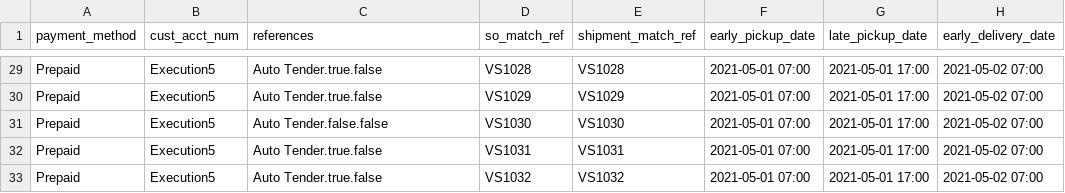
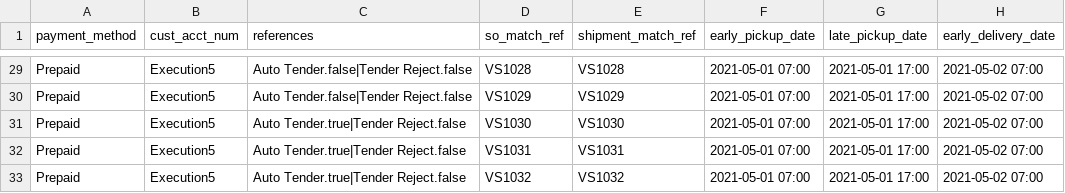
Before and after one commit to pushingiron/demonsional, a CSV file: app/assets/data/SO Automation.csv, drawn as a sheet; only a part is shown, gaps mark what is left out; the diff covers the shown part only; the diff names each change by its address in the sheet, - before the commit and + after, or states it on an @@ line.

Commit message:
fixed references

```diff
--- a/app/assets/data/SO Automation.csv
+++ b/app/assets/data/SO Automation.csv
-C29:C30 (references): Auto Tender.true.false
+C29:C30 (references): Auto Tender.false|Tender Reject.false
-C31 (references): Auto Tender.false.false
+C31 (references): Auto Tender.true|Tender Reject.false
-C32:C33 (references): Auto Tender.true.false
+C32:C33 (references): Auto Tender.true|Tender Reject.false
```
Also changed, not shown: 27 edited cells elsewhere in this file, 1 other file.
